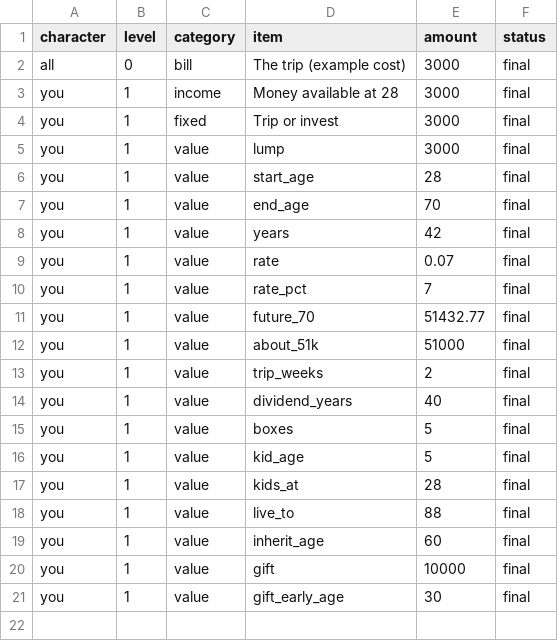
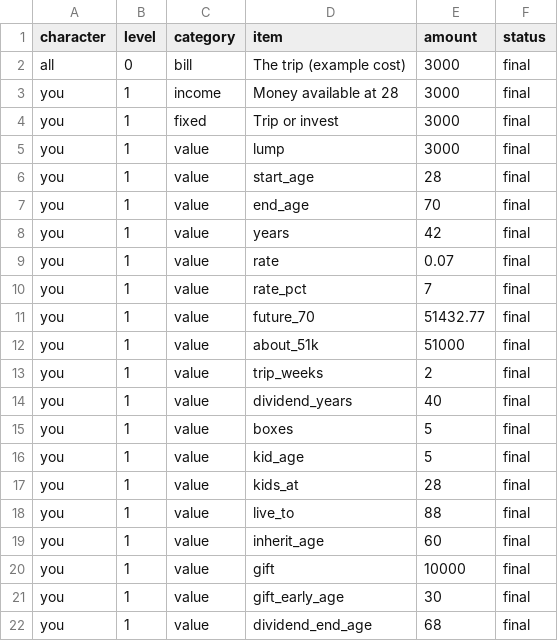
Before and after one commit to jon8778-source/Ren, a CSV file: project/episodes/trip-vs-51k/assumptions.csv, drawn as a sheet; the diff names each change by its address in the sheet, - before the commit and + after, or states it on an @@ line.

```diff
--- a/project/episodes/trip-vs-51k/assumptions.csv
+++ b/project/episodes/trip-vs-51k/assumptions.csv
+row 22: you | 1 | value | dividend_end_age | 68 | final
```
Also changed, not shown: 21 other files.
